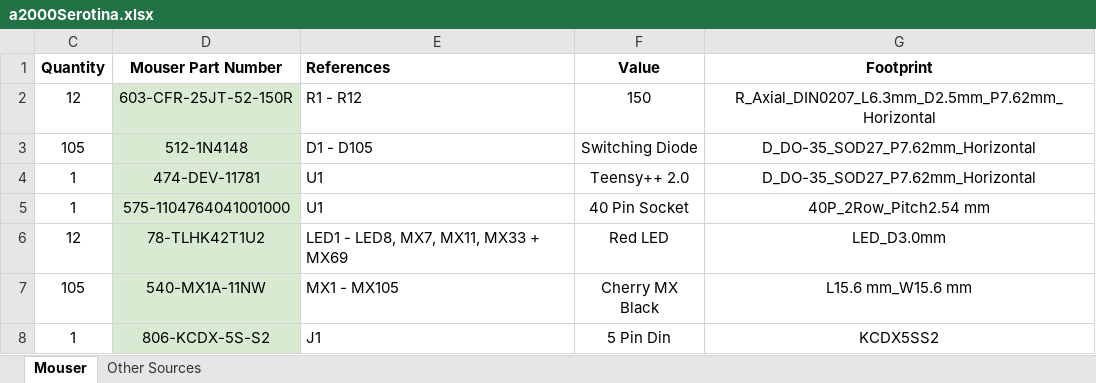
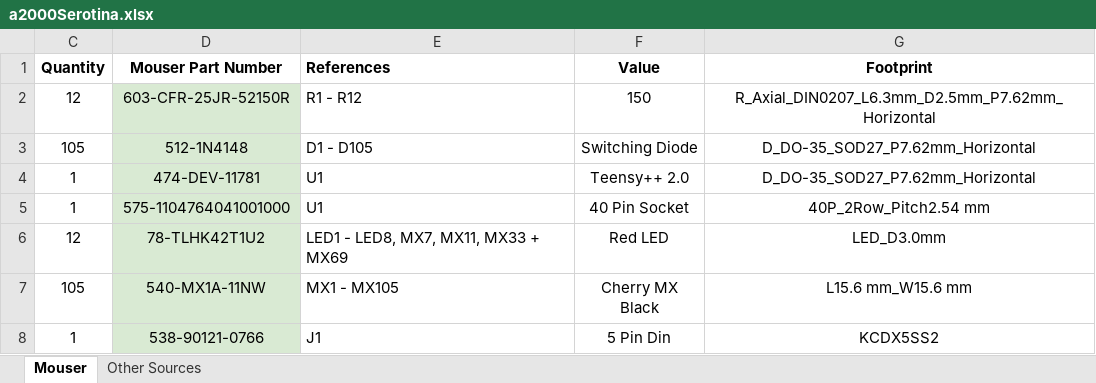
Before and after one commit to grahamshaw1972/a2000Serotina, an Excel workbook: bom/a2000Serotina.xlsx, sheet Mouser, drawn as a sheet; values as stored, in another font and other column widths than the file's, no borders; conditional formats not drawn; the diff names each change by its address in the sheet, - before the commit and + after, or states it on an @@ line.

Commit message:
Update a2000Serotina.xlsx

```diff
--- a/bom/a2000Serotina.xlsx (sheet Mouser)
+++ b/bom/a2000Serotina.xlsx (sheet Mouser)
-D2 (Mouser Part Number): 603-CFR-25JT-52-150R
+D2 (Mouser Part Number): 603-CFR-25JR-52150R
-D8 (Mouser Part Number): 806-KCDX-5S-S2
+D8 (Mouser Part Number): 538-90121-0766
```
